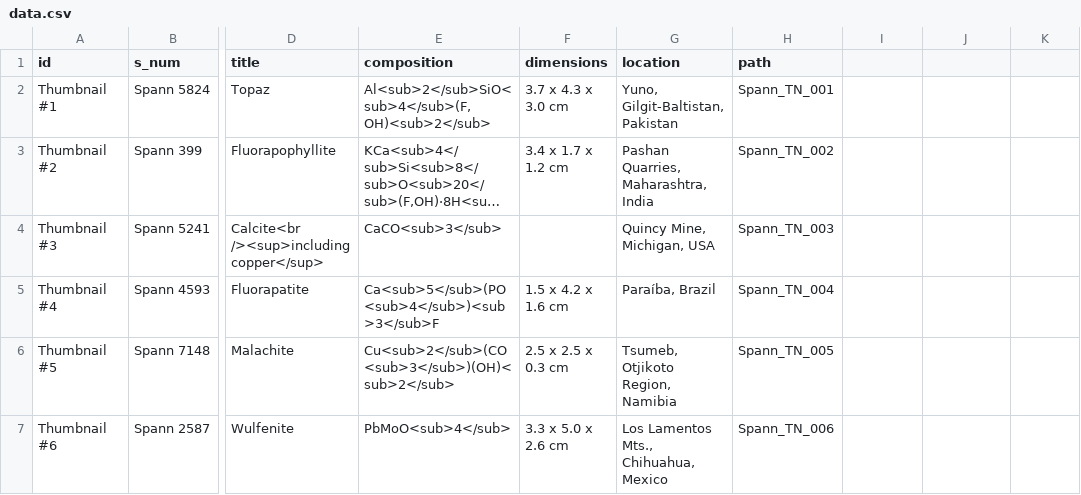
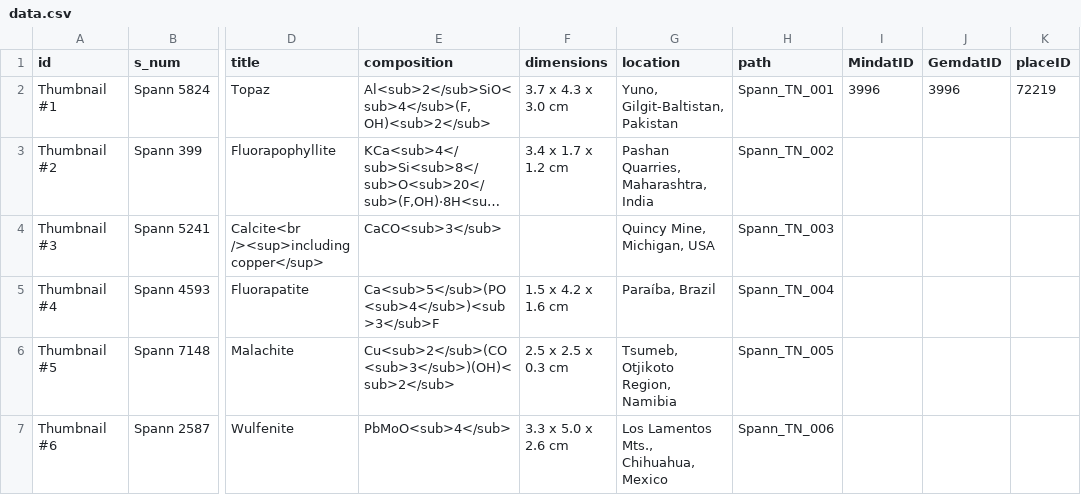
Before and after one commit to ypm-digitalmedia/orbitvu-presentations, a CSV file: data.csv, drawn as a sheet; only a part is shown, gaps mark what is left out; long unchanged cells end in …; the diff names each change by its address in the sheet, - before the commit and + after, or states it on an @@ line.

Commit message:
added minDat and gemDat urls into template.  Modified data.csv for three new columns.  showing only first specimen

```diff
--- a/data.csv
+++ b/data.csv
-I1: (empty)
+I1: MindatID
-J1: (empty)
+J1: GemdatID
-K1: (empty)
+K1: placeID
-I2 (MindatID): (empty)
+I2 (MindatID): 3996
-J2 (GemdatID): (empty)
+J2 (GemdatID): 3996
-K2 (placeID): (empty)
+K2 (placeID): 72219
```
Also changed, not shown: 4 other files.
